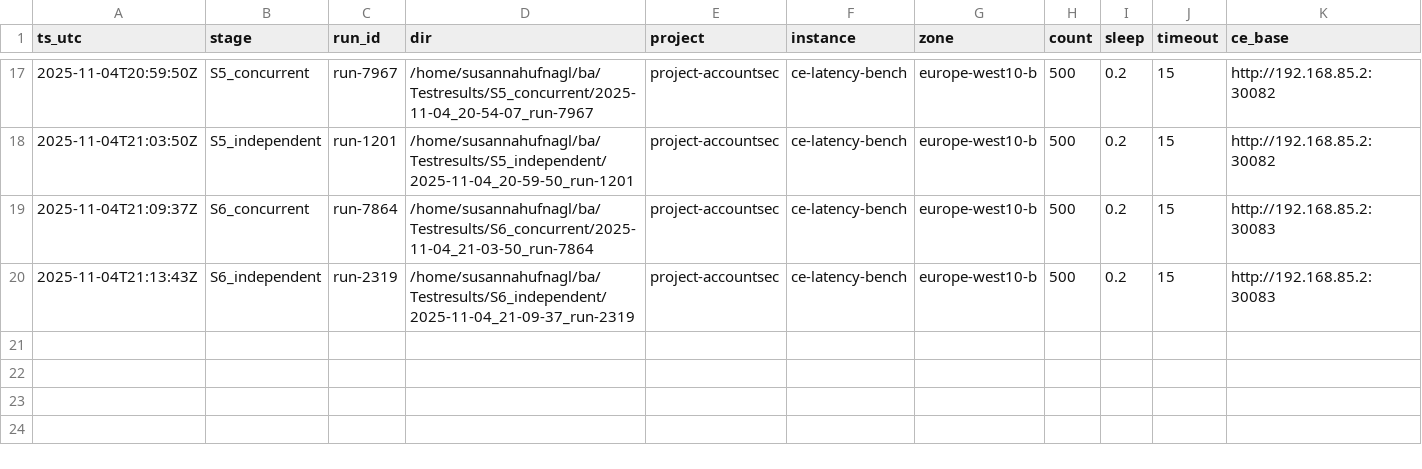
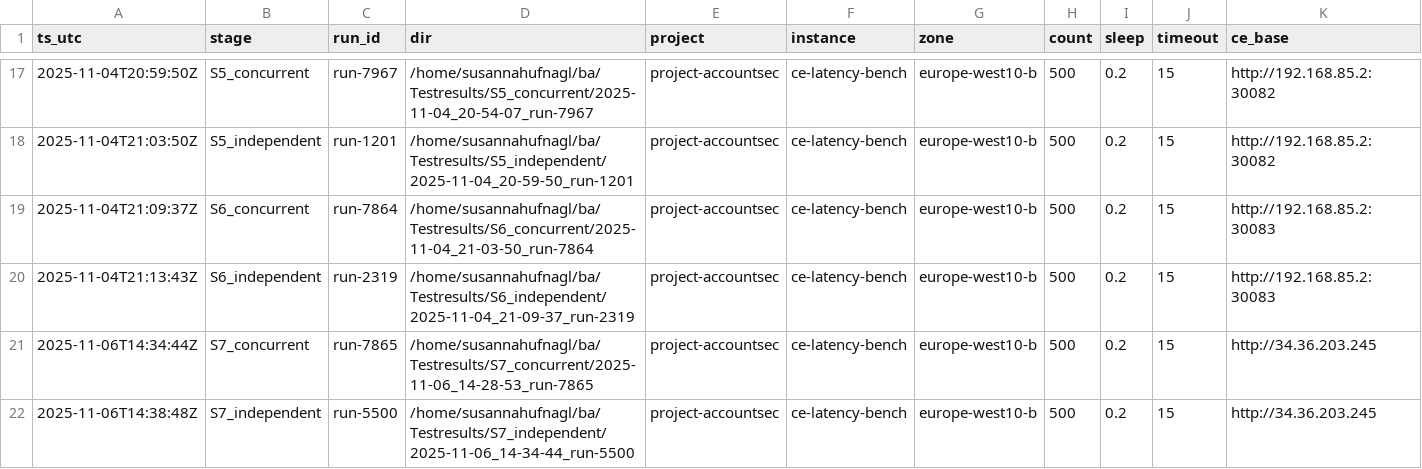
Before and after one commit to susannahufnagl/cloud-run-latency-analysis, a CSV file: Testresults/index.csv, drawn as a sheet; only a part is shown, gaps mark what is left out; rows hold the shown columns only; the diff names each change by its address in the sheet, - before the commit and + after, or states it on an @@ line.

Commit message:
stage 7

```diff
--- a/Testresults/index.csv
+++ b/Testresults/index.csv
+row 21: 2025-11-06T14:34:44Z | S7_concurrent | run-7865 | /home/susannahufnagl/ba/Testresults/S7_concurrent/2025-11-06_14-28-53_run-7865 | project-accountsec | ce-latency-bench | europe-west10-b | 500 | 0.2 | 15 | http://34.36.203.245
+row 22: 2025-11-06T14:38:48Z | S7_independent | run-5500 | /home/susannahufnagl/ba/Testresults/S7_independent/2025-11-06_14-34-44_run-5500 | project-accountsec | ce-latency-bench | europe-west10-b | 500 | 0.2 | 15 | http://34.36.203.245
```
Also changed, not shown: 8 other files.
